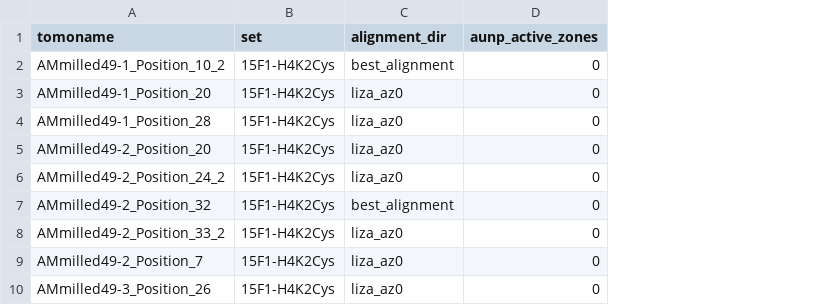
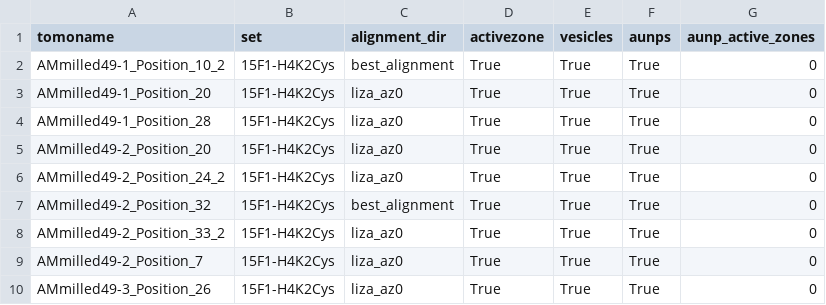
Before and after one commit to catler4/SynapticTomoTools, a CSV file: tomogram_csv_files/tomograms_15F1-H4K2Cys_JE_subset.csv, drawn as a sheet; only a part is shown; the diff names each change by its address in the sheet, - before the commit and + after, or states it on an @@ line.

Commit message:
edits tomo csvs

```diff
--- a/tomogram_csv_files/tomograms_15F1-H4K2Cys_JE_subset.csv
+++ b/tomogram_csv_files/tomograms_15F1-H4K2Cys_JE_subset.csv
+column D (activezone), rows 2-10: all True
+column E (vesicles), rows 2-10: all True
+column F (aunps), rows 2-10: all True
```
